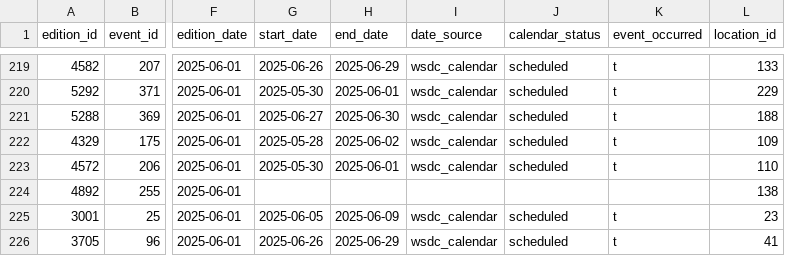
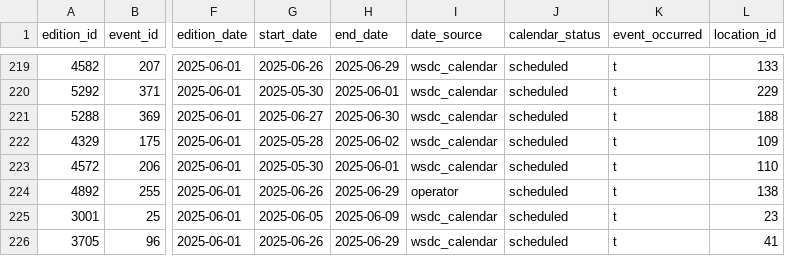
Before and after one commit to zlat1109/wsdc-data-pipeline, a CSV file: data/event_editions.csv, drawn as a sheet; only a part is shown, gaps mark what is left out; the diff names each change by its address in the sheet, - before the commit and + after, or states it on an @@ line.

```diff
--- a/data/event_editions.csv
+++ b/data/event_editions.csv
-G224 (start_date): (empty)
+G224 (start_date): 2025-06-26
-H224 (end_date): (empty)
+H224 (end_date): 2025-06-29
-I224 (date_source): (empty)
+I224 (date_source): operator
-J224 (calendar_status): (empty)
+J224 (calendar_status): scheduled
-K224 (event_occurred): (empty)
+K224 (event_occurred): t
```
Also changed, not shown: data/edition_calendar_dates.csv, 4 other files.
